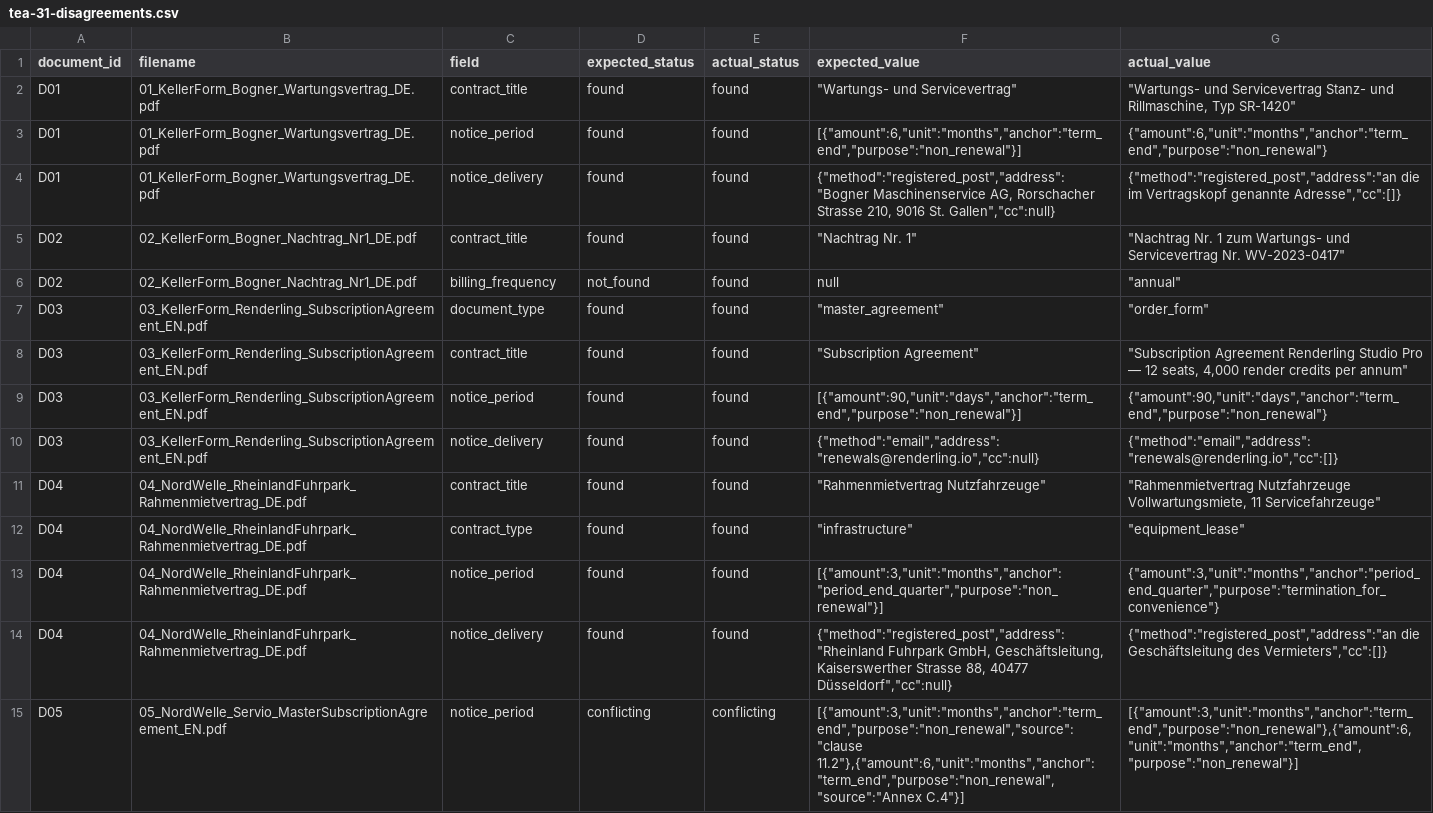
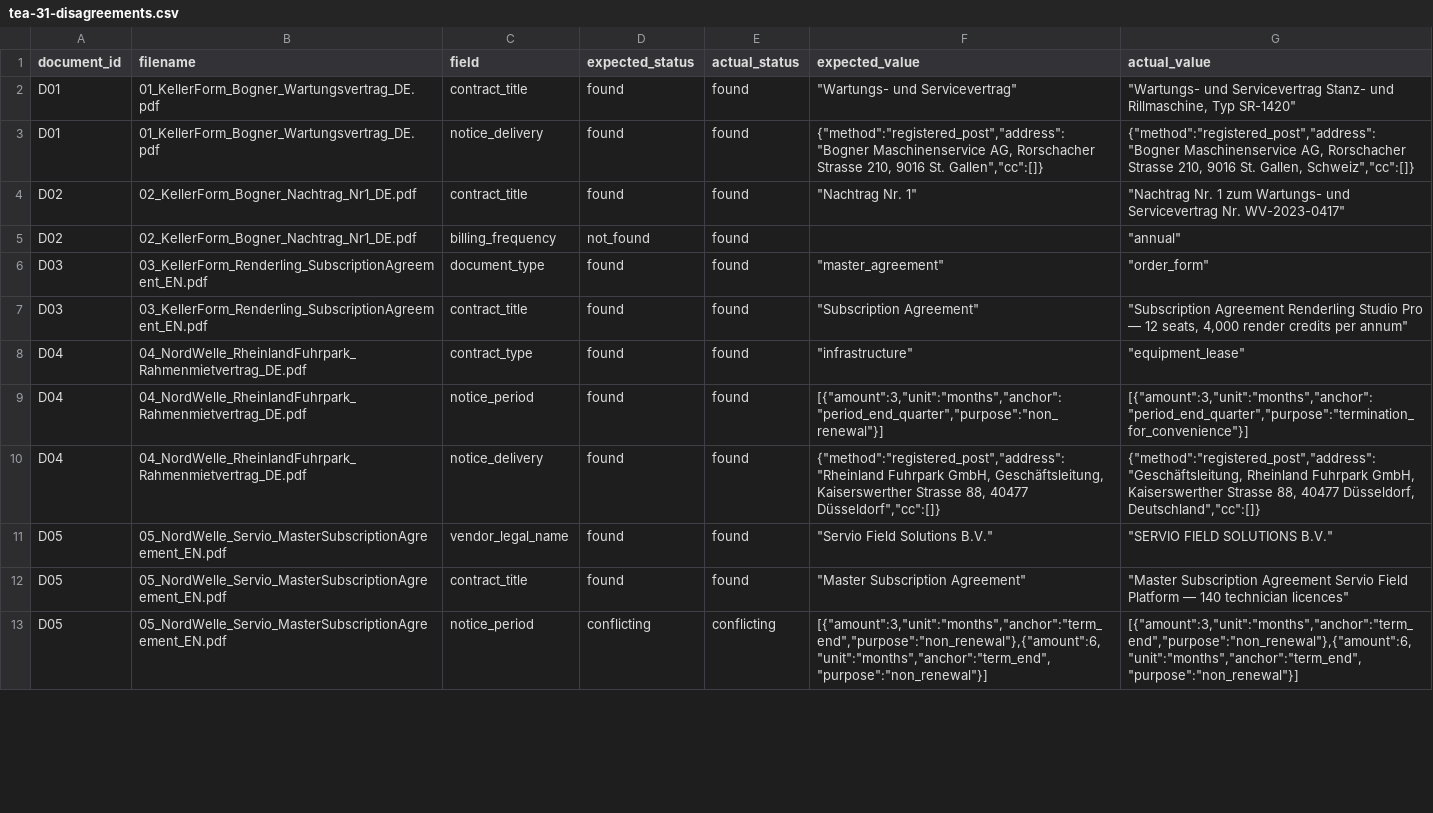
Before and after one commit to rgeyer111/Contract_Dashboard_MVP, a CSV file: artifacts/api-server/evaluation/tea-31-disagreements.csv, drawn as a sheet; only a part is shown; the diff covers the shown part only.

Commit message:
Make contract notice delivery instructions reliable
Replit-Task-Id: 99986629-e1f3-48c6-a693-4752a00a421c
Replit-Merge-Attempt: MergeTask:99986629-e1f3-48c6-a693-4752a00a421c:2:121885ca

```diff
--- a/artifacts/api-server/evaluation/tea-31-disagreements.csv
+++ b/artifacts/api-server/evaluation/tea-31-disagreements.csv
@@ -2,14 +2,12 @@ document_id,filename,field,expected_status,actual_status,expected_value,actual_v
 D01,01_KellerForm_Bogner_Wartungsvertrag_DE.pdf,contract_title,found,found,"""Wartungs- und Servicevertrag""","""Wartungs- und Servicevertrag Stanz- und Rillmaschine, Typ SR-1420"""
-D01,01_KellerForm_Bogner_Wartungsvertrag_DE.pdf,notice_period,found,found,"[{""amount"":6,""unit"":""months"",""anchor"":""term_end"",""purpose"":""non_renewal""}]","{""amount"":6,""unit"":""months"",""anchor"":""term_end"",""purpose"":""non_renewal""}"
-D01,01_KellerForm_Bogner_Wartungsvertrag_DE.pdf,notice_delivery,found,found,"{""method"":""registered_post"",""address"":""Bogner Maschinenservice AG, Rorschacher Strasse 210, 9016 St. Gallen"",""cc"":null}","{""method"":""registered_post"",""address"":""an die im Vertragskopf genannte Adresse"",""cc"":[]}"
+D01,01_KellerForm_Bogner_Wartungsvertrag_DE.pdf,notice_delivery,found,found,"{""method"":""registered_post"",""address"":""Bogner Maschinenservice AG, Rorschacher Strasse 210, 9016 St. Gallen"",""cc"":[]}","{""method"":""registered_post"",""address"":""Bogner Maschinenservice AG, Rorschacher Strasse 210, 9016 St. Gallen, Schweiz"",""cc"":[]}"
 D02,02_KellerForm_Bogner_Nachtrag_Nr1_DE.pdf,contract_title,found,found,"""Nachtrag Nr. 1""","""Nachtrag Nr. 1 zum Wartungs- und Servicevertrag Nr. WV-2023-0417"""
-D02,02_KellerForm_Bogner_Nachtrag_Nr1_DE.pdf,billing_frequency,not_found,found,null,"""annual"""
+D02,02_KellerForm_Bogner_Nachtrag_Nr1_DE.pdf,billing_frequency,not_found,found,,"""annual"""
 D03,03_KellerForm_Renderling_SubscriptionAgreement_EN.pdf,document_type,found,found,"""master_agreement""","""order_form"""
 D03,03_KellerForm_Renderling_SubscriptionAgreement_EN.pdf,contract_title,found,found,"""Subscription Agreement""","""Subscription Agreement Renderling Studio Pro — 12 seats, 4,000 render credits per annum"""
-D03,03_KellerForm_Renderling_SubscriptionAgreement_EN.pdf,notice_period,found,found,"[{""amount"":90,""unit"":""days"",""anchor"":""term_end"",""purpose"":""non_renewal""}]","{""amount"":90,""unit"":""days"",""anchor"":""term_end"",""purpose"":""non_renewal""}"
-D03,03_KellerForm_Renderling_SubscriptionAgreement_EN.pdf,notice_delivery,found,found,"{""method"":""email"",""address"":""renewals@renderling.io"",""cc"":null}","{""method"":""email"",""address"":""renewals@renderling.io"",""cc"":[]}"
-D04,04_NordWelle_RheinlandFuhrpark_Rahmenmietvertrag_DE.pdf,contract_title,found,found,"""Rahmenmietvertrag Nutzfahrzeuge""","""Rahmenmietvertrag Nutzfahrzeuge Vollwartungsmiete, 11 Servicefahrzeuge"""
 D04,04_NordWelle_RheinlandFuhrpark_Rahmenmietvertrag_DE.pdf,contract_type,found,found,"""infrastructure""","""equipment_lease"""
-D04,04_NordWelle_RheinlandFuhrpark_Rahmenmietvertrag_DE.pdf,notice_period,found,found,"[{""amount"":3,""unit"":""months"",""anchor"":""period_end_quarter"",""purpose"":""non_renewal""}]","{""amount"":3,""unit"":""months"",""anchor"":""period_end_quarter"",""purpose"":""termination_for_convenience""}"
-D04,04_NordWelle_RheinlandFuhrpark_Rahmenmietvertrag_DE.pdf,notice_delivery,found,found,"{""method"":""registered_post"",""address"":""Rheinland Fuhrpark GmbH, Geschäftsleitung, Kaiserswerther Strasse 88, 40477 Düsseldorf"",""cc"":null}","{""method"":""registered_post"",""address"":""an die Geschäftsleitung des Vermieters"",""cc"":[]}"
-D05,05_NordWelle_Servio_MasterSubscriptionAgreement_EN.pdf,notice_period,conflicting,conflicting,"[{""amount"":3,""unit"":""months"",""anchor"":""term_end"",""purpose"":""non_renewal"",""source"":""clause 11.2""},{""amount"":6,""unit"":""months"",""anchor"":""term_end"",""purpose"":""non_renewal"",""source"":""Annex C.4""}]","[{""amount"":3,""unit"":""months"",""anchor"":""term_end"",""purpose"":""non_renewal""},{""amount"":6,""unit"":""months"",""anchor"":""term_end"",""purpose"":""non_renewal""}]"
+D04,04_NordWelle_RheinlandFuhrpark_Rahmenmietvertrag_DE.pdf,notice_period,found,found,"[{""amount"":3,""unit"":""months"",""anchor"":""period_end_quarter"",""purpose"":""non_renewal""}]","[{""amount"":3,""unit"":""months"",""anchor"":""period_end_quarter"",""purpose"":""termination_for_convenience""}]"
+D04,04_NordWelle_RheinlandFuhrpark_Rahmenmietvertrag_DE.pdf,notice_delivery,found,found,"{""method"":""registered_post"",""address"":""Rheinland Fuhrpark GmbH, Geschäftsleitung, Kaiserswerther Strasse 88, 40477 Düsseldorf"",""cc"":[]}","{""method"":""registered_post"",""address"":""Geschäftsleitung, Rheinland Fuhrpark GmbH, Kaiserswerther Strasse 88, 40477 Düsseldorf, Deutschland"",""cc"":[]}"
+D05,05_NordWelle_Servio_MasterSubscriptionAgreement_EN.pdf,vendor_legal_name,found,found,"""Servio Field Solutions B.V.""","""SERVIO FIELD SOLUTIONS B.V."""
+D05,05_NordWelle_Servio_MasterSubscriptionAgreement_EN.pdf,contract_title,found,found,"""Master Subscription Agreement""","""Master Subscription Agreement Servio Field Platform — 140 technician licences"""
+D05,05_NordWelle_Servio_MasterSubscriptionAgreement_EN.pdf,notice_period,conflicting,conflicting,"[{""amount"":3,""unit"":""months"",""anchor"":""term_end"",""purpose"":""non_renewal""},{""amount"":6,""unit"":""months"",""anchor"":""term_end"",""purpose"":""non_renewal""}]","[{""amount"":3,""unit"":""months"",""anchor"":""term_end"",""purpose"":""non_renewal""},{""amount"":6,""unit"":""months"",""anchor"":""term_end"",""purpose"":""non_renewal""}]"
```
Also changed, not shown: 2 added rows, 4 removed rows and 21 edited cells elsewhere in this file, 7 other files.
